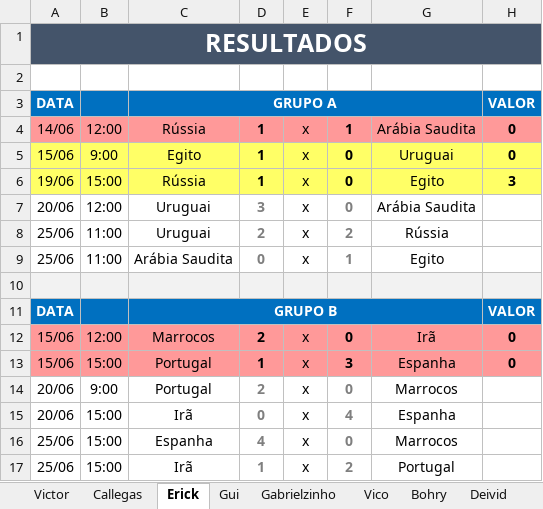
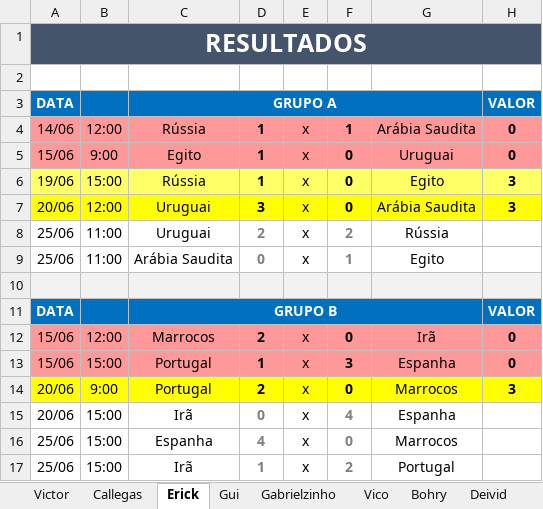
Before and after one commit to Callegas-zz/erick-da-copa-2018, an Excel workbook: bolão final 1 rodada.xlsx, sheet Erick, drawn as a sheet; only a part is shown; values as stored, in another font and other column widths than the file's, no borders; the diff names each change by its address in the sheet, - before the commit and + after, or states it on an @@ line.

```diff
--- a/bolão final 1 rodada.xlsx (sheet Erick)
+++ b/bolão final 1 rodada.xlsx (sheet Erick)
-A5:H5 fill: #FFFF66
+A5:H5 fill: #FF9999
-A7:H7 fill: none
+A7:H7 fill: #FFFF00
-D7 text colour: #7F7F7F
+D7 text colour: black
-F7 text colour: #7F7F7F
+F7 text colour: black
-H7: (empty)
+H7: 3
-A14:H14 fill: none
+A14:H14 fill: #FFFF00
-D14 text colour: #7F7F7F
+D14 text colour: black
-F14 text colour: #7F7F7F
+F14 text colour: black
-H14: (empty)
+H14: 3
```
Also changed, not shown: sheet Matheus, sheet Gabrielzinho, sheet Gui, sheet Callegas, sheet Deivid, sheet Cris, 3 more sheets, 1 other file.
